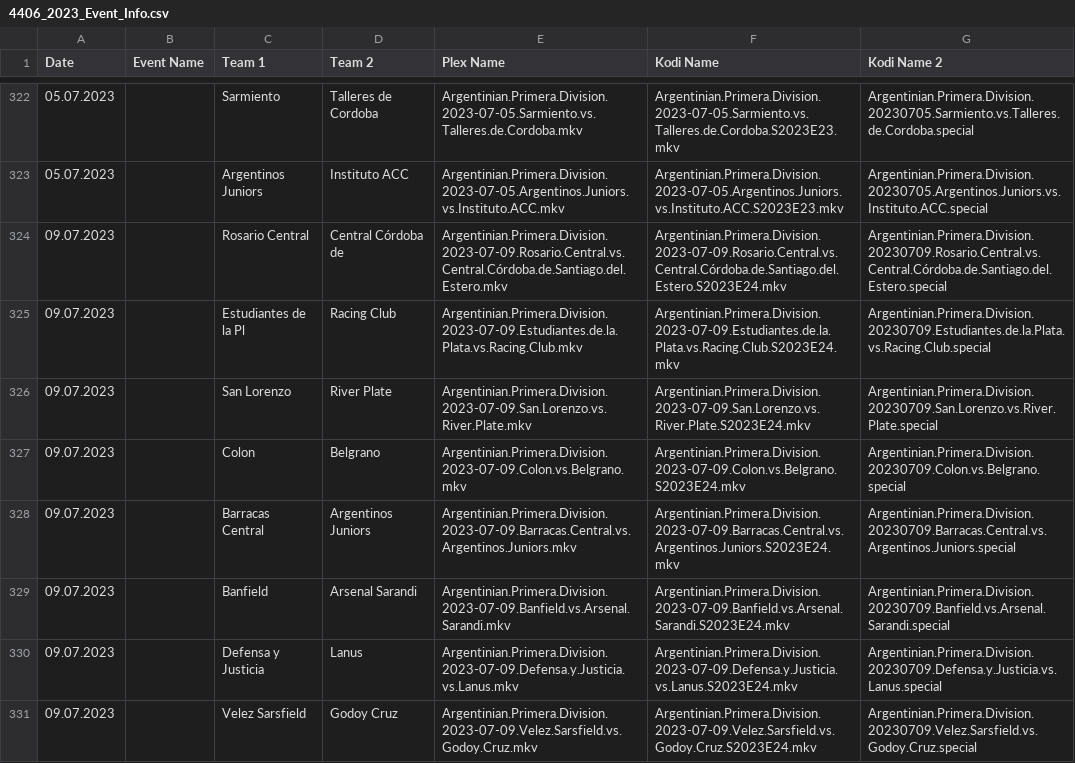
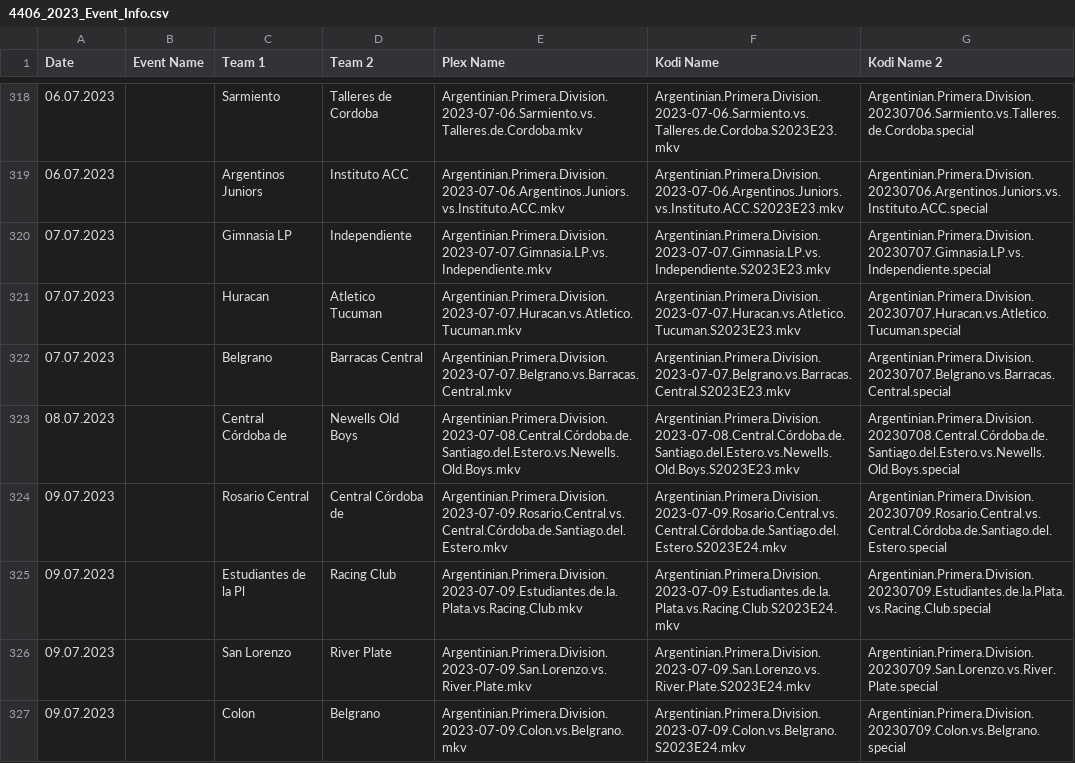
Before and after one commit to AcidAlchamy/Acids-SportTorrent-Renamer, a CSV file: Data/4406_2023_Event_Info.csv, drawn as a sheet; only a part is shown, gaps mark what is left out; the shorter side is filled out with more unchanged rows; the diff covers the shown part only.

```diff
--- a/Data/4406_2023_Event_Info.csv
+++ b/Data/4406_2023_Event_Info.csv
@@ -322,3 +318,7 @@
-05.07.2023,,Sarmiento,Talleres de Cordoba,Argentinian.Primera.Division.2023-07-05.Sarmiento.vs.Talleres.de.Cordoba.mkv,Argentinian.Primera.Division.2023-07-05.Sarmiento.vs.Talleres.de.Cordoba.S2023E23.mkv,Argentinian.Primera.Division.20230705.Sarmiento.vs.Talleres.de.Cordoba.special
-05.07.2023,,Argentinos Juniors,Instituto ACC,Argentinian.Primera.Division.2023-07-05.Argentinos.Juniors.vs.Instituto.ACC.mkv,Argentinian.Primera.Division.2023-07-05.Argentinos.Juniors.vs.Instituto.ACC.S2023E23.mkv,Argentinian.Primera.Division.20230705.Argentinos.Juniors.vs.Instituto.ACC.special
+06.07.2023,,Sarmiento,Talleres de Cordoba,Argentinian.Primera.Division.2023-07-06.Sarmiento.vs.Talleres.de.Cordoba.mkv,Argentinian.Primera.Division.2023-07-06.Sarmiento.vs.Talleres.de.Cordoba.S2023E23.mkv,Argentinian.Primera.Division.20230706.Sarmiento.vs.Talleres.de.Cordoba.special
+06.07.2023,,Argentinos Juniors,Instituto ACC,Argentinian.Primera.Division.2023-07-06.Argentinos.Juniors.vs.Instituto.ACC.mkv,Argentinian.Primera.Division.2023-07-06.Argentinos.Juniors.vs.Instituto.ACC.S2023E23.mkv,Argentinian.Primera.Division.20230706.Argentinos.Juniors.vs.Instituto.ACC.special
+07.07.2023,,Gimnasia LP,Independiente,Argentinian.Primera.Division.2023-07-07.Gimnasia.LP.vs.Independiente.mkv,Argentinian.Primera.Division.2023-07-07.Gimnasia.LP.vs.Independiente.S2023E23.mkv,Argentinian.Primera.Division.20230707.Gimnasia.LP.vs.Independiente.special
+07.07.2023,,Huracan,Atletico Tucuman,Argentinian.Primera.Division.2023-07-07.Huracan.vs.Atletico.Tucuman.mkv,Argentinian.Primera.Division.2023-07-07.Huracan.vs.Atletico.Tucuman.S2023E23.mkv,Argentinian.Primera.Division.20230707.Huracan.vs.Atletico.Tucuman.special
+07.07.2023,,Belgrano,Barracas Central,Argentinian.Primera.Division.2023-07-07.Belgrano.vs.Barracas.Central.mkv,Argentinian.Primera.Division.2023-07-07.Belgrano.vs.Barracas.Central.S2023E23.mkv,Argentinian.Primera.Division.20230707.Belgrano.vs.Barracas.Central.special
+08.07.2023,,Central Córdoba de,Newells Old Boys,Argentinian.Primera.Division.2023-07-08.Central.Córdoba.de.Santiago.del.Estero.vs.Newells.Old.Boys.mkv,Argentinian.Primera.Division.2023-07-08.Central.Córdoba.de.Santiago.del.Estero.vs.Newells.Old.Boys.S2023E23.mkv,Argentinian.Primera.Division.20230708.Central.Córdoba.de.Santiago.del.Estero.vs.Newells.Old.Boys.special
 09.07.2023,,Rosario Central,Central Córdoba de,Argentinian.Primera.Division.2023-07-09.Rosario.Central.vs.Central.Córdoba.de.Santiago.del.Estero.mkv,Argentinian.Primera.Division.2023-07-09.Rosario.Central.vs.Central.Córdoba.de.Santiago.del.Estero.S2023E24.mkv,Argentinian.Primera.Division.20230709.Rosario.Central.vs.Central.Córdoba.de.Santiago.del.Estero.special
```
Also changed, not shown: 9 added rows, 13 removed rows and 12 edited cells elsewhere in this file.
